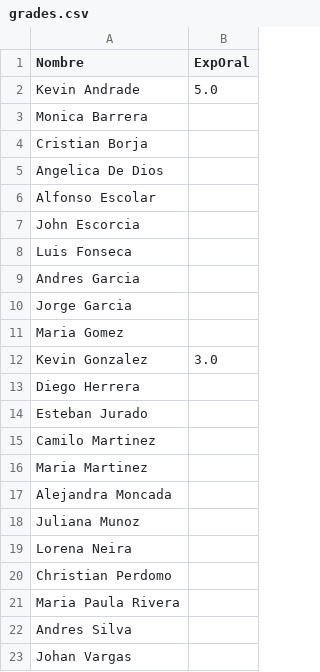
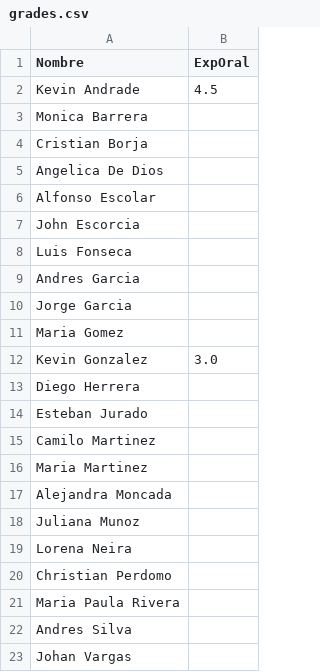
Before and after one commit to forero/TallerAstronomia, a CSV file: grades/201510/grades.csv, drawn as a sheet.

Commit message:
grades updated

```diff
--- a/grades/201510/grades.csv
+++ b/grades/201510/grades.csv
@@ -1,3 +1,3 @@
 Nombre, ExpOral
-Kevin Andrade, 5.0
+Kevin Andrade, 4.5
 Monica Barrera,
```
